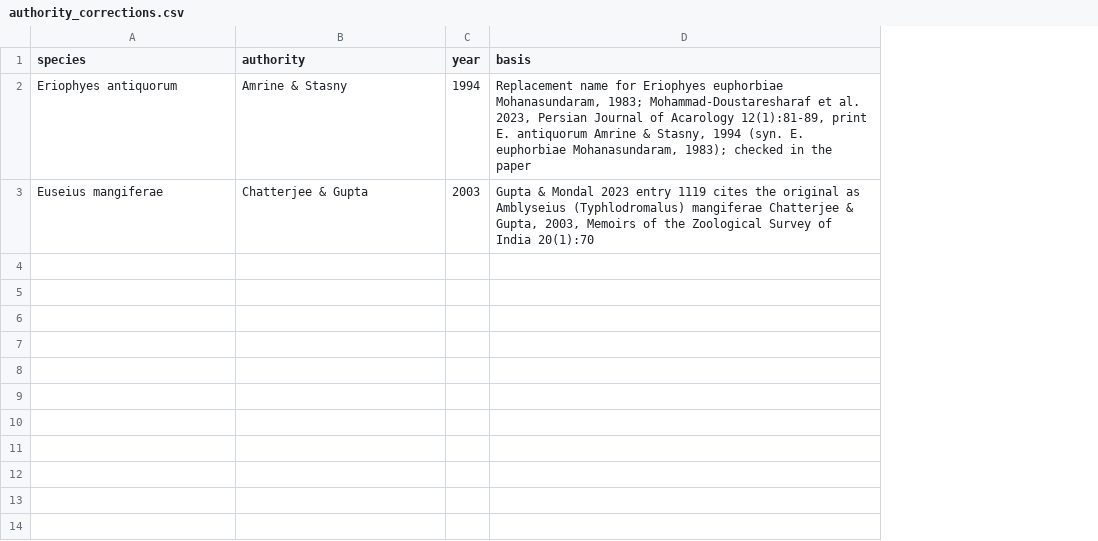
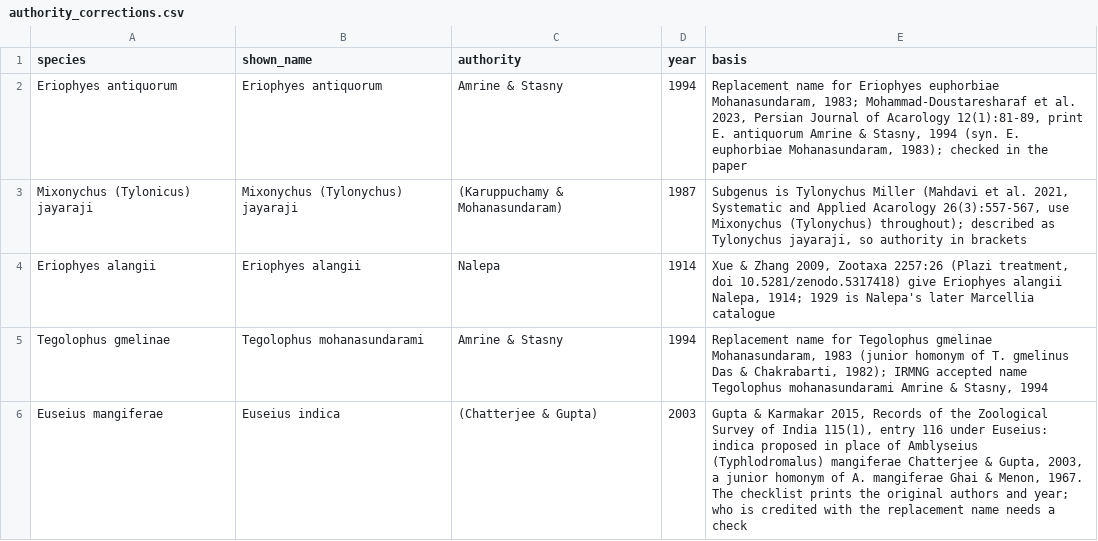
Before and after one commit to vkcvaibhav-eng/india-agri-mite-coi, a CSV file: data/checklist/authority_corrections.csv, drawn as a sheet; addresses are those after the commit; the diff names each change by its address in the sheet, - before the commit and + after, or states it on an @@ line.

```diff
--- a/data/checklist/authority_corrections.csv
+++ b/data/checklist/authority_corrections.csv
+column B (shown_name), row 2: Eriophyes antiquorum; row 6: Euseius indica
+row 3: Mixonychus (Tylonicus) jayaraji | Mixonychus (Tylonychus) jayaraji | (Karuppuchamy & Mohanasundaram) | 1987 | Subgenus is Tylonychus Miller (Mahdavi et al. 2021, Systematic and Applied Acarology 26(3):557-567, use Mixonychus (Tylonychus) throughout); described as Tylonychus jayaraji, so authority in brackets
+row 4: Eriophyes alangii | Eriophyes alangii | Nalepa | 1914 | Xue & Zhang 2009, Zootaxa 2257:26 (Plazi treatment, doi 10.5281/zenodo.5317418) give Eriophyes alangii Nalepa, 1914; 1929 is Nalepa's later Marcellia catalogue
+row 5: Tegolophus gmelinae | Tegolophus mohanasundarami | Amrine & Stasny | 1994 | Replacement name for Tegolophus gmelinae Mohanasundaram, 1983 (junior homonym of T. gmelinus Das & Chakrabarti, 1982); IRMNG accepted name Tegolophus mohanasundarami Amrine & Stasny, 1994
-C6 (authority): Chatterjee & Gupta
+C6 (authority): (Chatterjee & Gupta)
-E6 (basis): Gupta & Mondal 2023 entry 1119 cites the original as Amblyseius (Typhlodromalus) mangiferae Chatterjee & Gupta, 2003, Memoirs of the Zoological Survey of India 20(1):70
+E6 (basis): Gupta & Karmakar 2015, Records of the Zoological Survey of India 115(1), entry 116 under Euseius: indica proposed in place of Amblyseius (Typhlodromalus) mangiferae Chatterjee & Gupta, 2003, a junior homonym of A. mangiferae Ghai & Menon, 1967. The checklist prints the original authors and year; who is credited with the replacement name needs a check
```
Also changed, not shown: data/checklist/duplicate_review.csv, data/checklist/species_list.csv, 6 other files.
